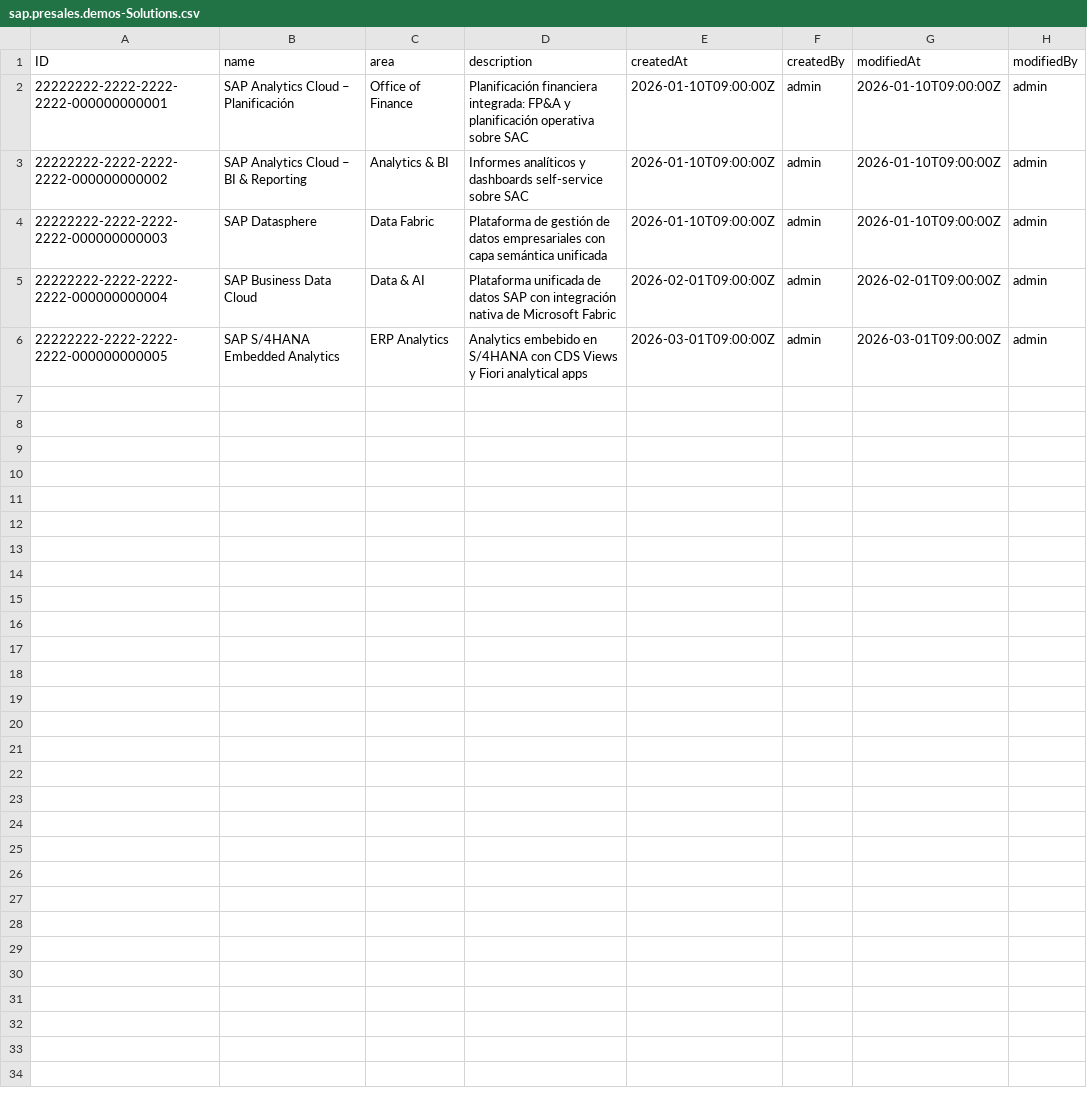
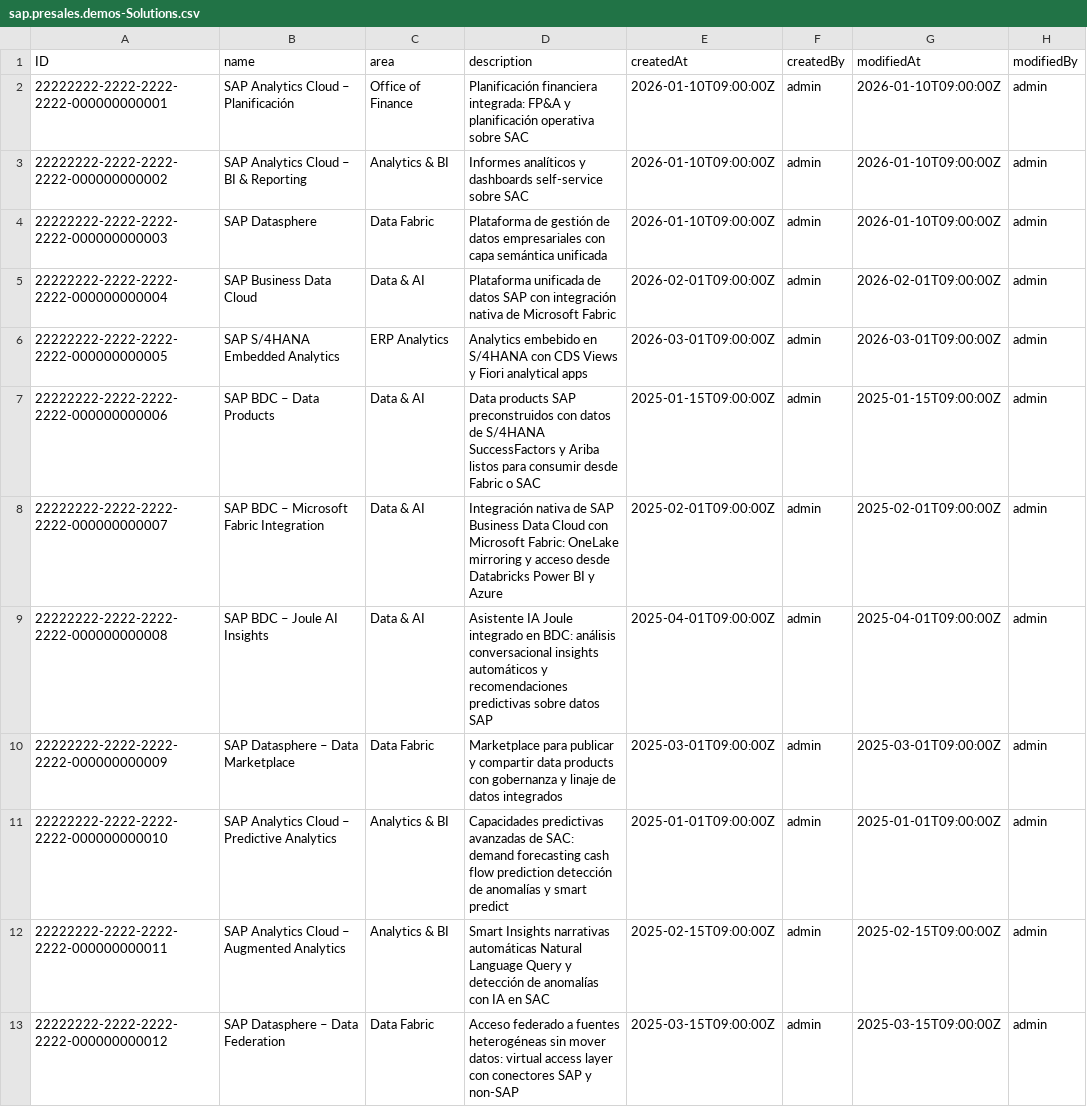
Before and after one commit to javierdonoso88/sap-presales-demos-repo, a CSV file: db/data/sap.presales.demos-Solutions.csv, drawn as a sheet; the diff names each change by its address in the sheet, - before the commit and + after, or states it on an @@ line.

```diff
--- a/db/data/sap.presales.demos-Solutions.csv
+++ b/db/data/sap.presales.demos-Solutions.csv
+row 7: 22222222-2222-2222-2222-000000000006 | SAP BDC – Data Products | Data & AI | Data products SAP preconstruidos con datos de S/4HANA SuccessFactors y Ariba listos para consumir desde Fabric o SAC | 2025-01-15T09:00:00Z | admin | 2025-01-15T09:00:00Z | admin
+row 8: 22222222-2222-2222-2222-000000000007 | SAP BDC – Microsoft Fabric Integration | Data & AI | Integración nativa de SAP Business Data Cloud con Microsoft Fabric: OneLake mirroring y acceso desde Databricks Power BI y Azure | 2025-02-01T09:00:00Z | admin | 2025-02-01T09:00:00Z | admin
+row 9: 22222222-2222-2222-2222-000000000008 | SAP BDC – Joule AI Insights | Data & AI | Asistente IA Joule integrado en BDC: análisis conversacional insights automáticos y recomendaciones predictivas sobre datos SAP | 2025-04-01T09:00:00Z | admin | 2025-04-01T09:00:00Z | admin
+row 10: 22222222-2222-2222-2222-000000000009 | SAP Datasphere – Data Marketplace | Data Fabric | Marketplace para publicar y compartir data products con gobernanza y linaje de datos integrados | 2025-03-01T09:00:00Z | admin | 2025-03-01T09:00:00Z | admin
+row 11: 22222222-2222-2222-2222-000000000010 | SAP Analytics Cloud – Predictive Analytics | Analytics & BI | Capacidades predictivas avanzadas de SAC: demand forecasting cash flow prediction detección de anomalías y smart predict | 2025-01-01T09:00:00Z | admin | 2025-01-01T09:00:00Z | admin
+row 12: 22222222-2222-2222-2222-000000000011 | SAP Analytics Cloud – Augmented Analytics | Analytics & BI | Smart Insights narrativas automáticas Natural Language Query y detección de anomalías con IA en SAC | 2025-02-15T09:00:00Z | admin | 2025-02-15T09:00:00Z | admin
+row 13: 22222222-2222-2222-2222-000000000012 | SAP Datasphere – Data Federation | Data Fabric | Acceso federado a fuentes heterogéneas sin mover datos: virtual access layer con conectores SAP y non-SAP | 2025-03-15T09:00:00Z | admin | 2025-03-15T09:00:00Z | admin
```
Also changed, not shown: db/data/sap.presales.demos-Clients.csv, db/data/sap.presales.demos-DemoClients.csv, 6 other files.
